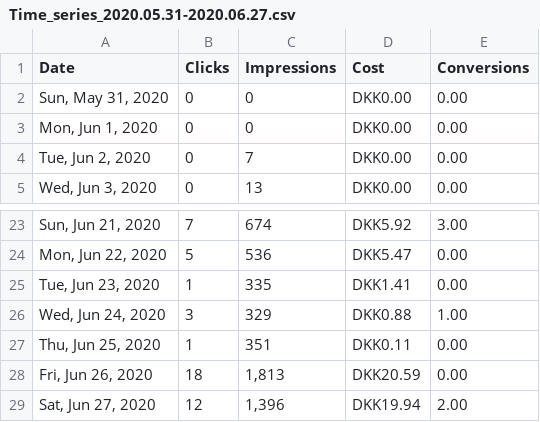
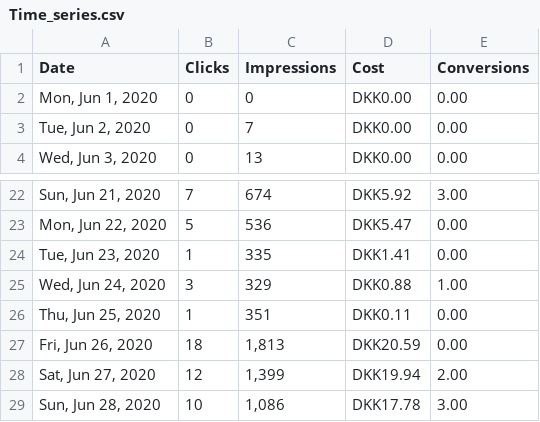
Before and after one commit to fodorbalint/Location-Connection-server, a CSV file: Time_series.csv (was Time_series_2020.05.31-2020.06.27.csv), drawn as a sheet; only a part is shown, gaps mark what is left out.

```diff
--- a/Time_series_2020.05.31-2020.06.27.csv
+++ b/Time_series.csv
@@ -1,3 +1,2 @@
 Date,Clicks,Impressions,Cost,Conversions
-"Sun, May 31, 2020",0,0,DKK0.00,0.00
 "Mon, Jun 1, 2020",0,0,DKK0.00,0.00
@@ -28,2 +27,3 @@ Date,Clicks,Impressions,Cost,Conversions
 "Fri, Jun 26, 2020",18,"1,813",DKK20.59,0.00
-"Sat, Jun 27, 2020",12,"1,396",DKK19.94,2.00
+"Sat, Jun 27, 2020",12,"1,399",DKK19.94,2.00
+"Sun, Jun 28, 2020",10,"1,086",DKK17.78,3.00
```
Also changed, not shown: 5 other files.
